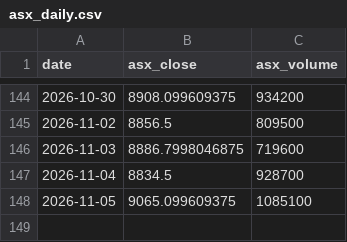
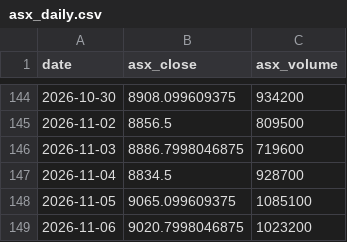
Before and after one commit to Prettylody/busa3022-really-big-bank, a CSV file: data/clean/asx_daily.csv, drawn as a sheet; only a part is shown, gaps mark what is left out.

```diff
--- a/data/clean/asx_daily.csv
+++ b/data/clean/asx_daily.csv
@@ -148 +148,2 @@ date,asx_close,asx_volume
 2026-11-05,9065.099609375,1085100
+2026-11-06,9020.7998046875,1023200
```
Also changed, not shown: data/clean/market_daily.csv, data/logs/attempt_log.csv, 5 other files.
